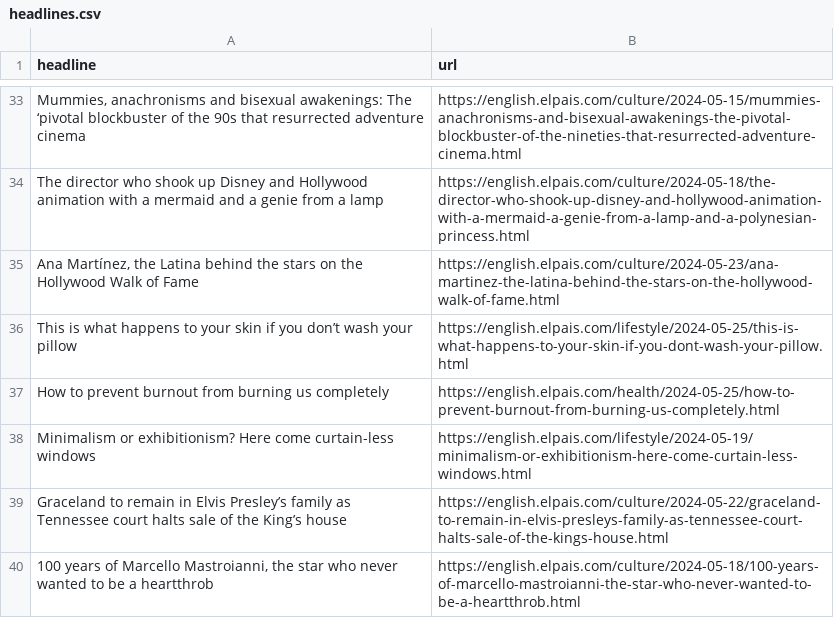
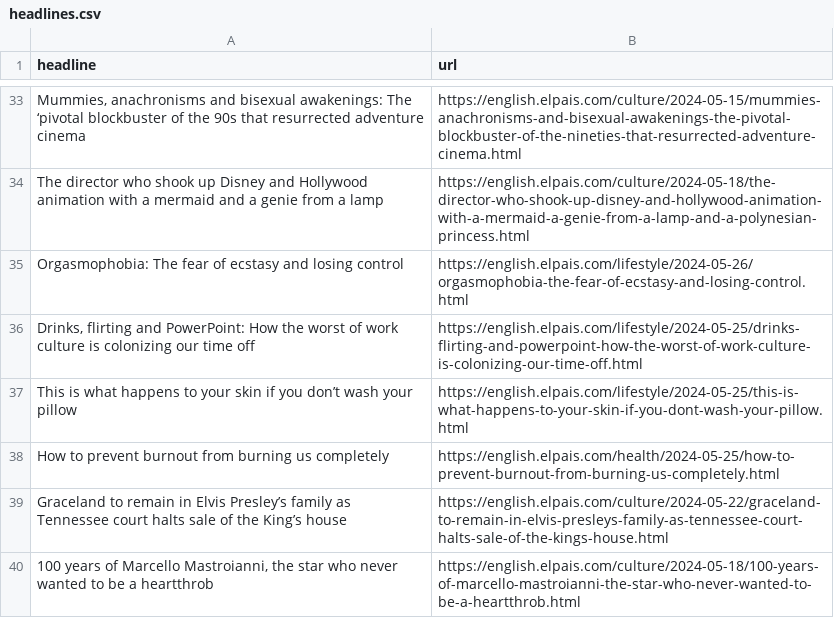
Before and after one commit to shivangibishnoi/github-autoscraper, a CSV file: headlines.csv, drawn as a sheet; only a part is shown, gaps mark what is left out; removed rows and columns are numbered as before the commit, all else as after; the diff covers the shown part only; the diff names each change by its address in the sheet, - before the commit and + after, or states it on an @@ line.

```diff
--- a/headlines.csv
+++ b/headlines.csv
-row 35: Ana Martínez, the Latina behind the stars on the Hollywood Walk of Fame | https://english.elpais.com/culture/2024-05-23/ana-martinez-the-latina-behind-the-stars-on-the-hollywood-walk-of-fame.html
+row 35: Orgasmophobia: The fear of ecstasy and losing control | https://english.elpais.com/lifestyle/2024-05-26/orgasmophobia-the-fear-of-ecstasy-and-losing-control.html
@@ row 5 moved to row 36: Drinks, flirting and PowerPoint: How the… @@
-row 38: Minimalism or exhibitionism? Here come curtain-less windows | https://english.elpais.com/lifestyle/2024-05-19/minimalism-or-exhibitionism-here-come-curtain-less-windows.html
```
Also changed, not shown: 8 added rows, 7 removed rows, 3 moved rows and 1 edited cell elsewhere in this file.
